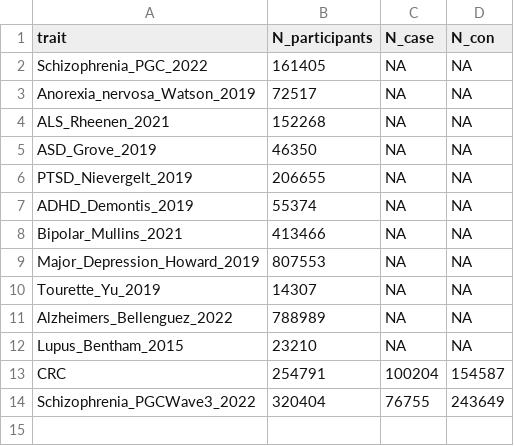
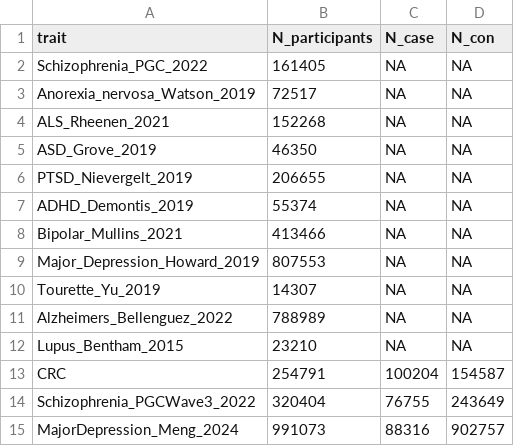
Before and after one commit to drewmard/HarmonizeGWAS, a CSV file: scripts/sample_size.csv, drawn as a sheet.

Commit message:
update

```diff
--- a/scripts/sample_size.csv
+++ b/scripts/sample_size.csv
@@ -14 +14,2 @@ CRC,254791,100204,154587
 Schizophrenia_PGCWave3_2022,320404,76755,243649
+MajorDepression_Meng_2024,991073,88316,902757
```
